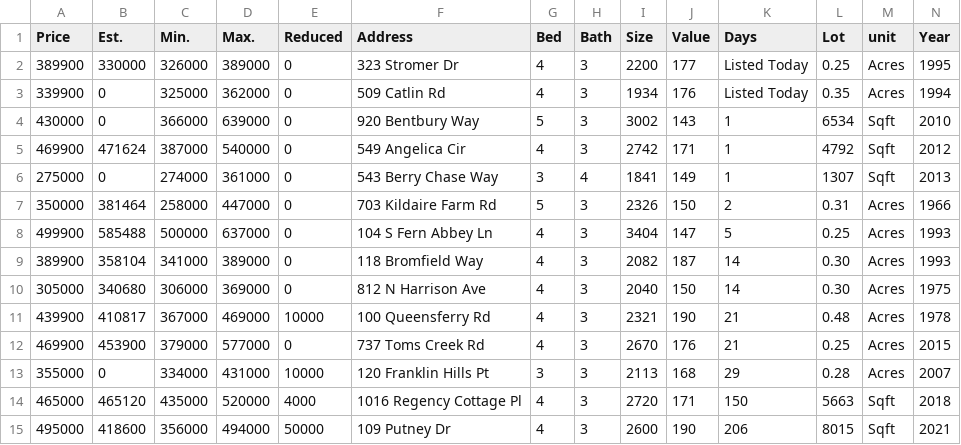
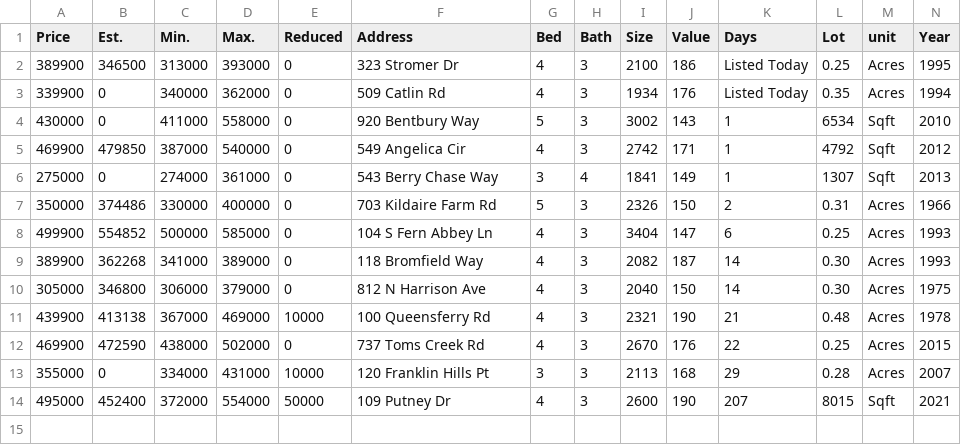
Before and after one commit to xgirma/moveto, a CSV file: data/27519/open_house.csv, drawn as a sheet; only a part is shown; removed rows and columns are numbered as before the commit, all else as after; rows hold the shown columns only; the diff names each change by its address in the sheet, - before the commit and + after, or states it on an @@ line.

```diff
--- a/data/27519/open_house.csv
+++ b/data/27519/open_house.csv
-B2 (Est.): 330000
+B2 (Est.): 346500
-C2 (Min.): 326000
+C2 (Min.): 313000
-D2 (Max.): 389000
+D2 (Max.): 393000
-I2 (Size): 2200
+I2 (Size): 2100
-J2 (Value): 177
+J2 (Value): 186
-C3 (Min.): 325000
+C3 (Min.): 340000
-C4 (Min.): 366000
+C4 (Min.): 411000
-D4 (Max.): 639000
+D4 (Max.): 558000
-B5 (Est.): 471624
+B5 (Est.): 479850
-B7 (Est.): 381464
+B7 (Est.): 374486
-C7 (Min.): 258000
+C7 (Min.): 330000
-D7 (Max.): 447000
+D7 (Max.): 400000
-B8 (Est.): 585488
+B8 (Est.): 554852
-D8 (Max.): 637000
+D8 (Max.): 585000
-K8 (Days): 5
+K8 (Days): 6
-B9 (Est.): 358104
+B9 (Est.): 362268
-B10 (Est.): 340680
+B10 (Est.): 346800
-D10 (Max.): 369000
+D10 (Max.): 379000
-B11 (Est.): 410817
+B11 (Est.): 413138
-B12 (Est.): 453900
+B12 (Est.): 472590
-C12 (Min.): 379000
+C12 (Min.): 438000
-D12 (Max.): 577000
+D12 (Max.): 502000
-K12 (Days): 21
+K12 (Days): 22
-row 14: 465000 | 465120 | 435000 | 520000 | 4000 | 1016 Regency Cottage Pl | 4 | 3 | 2720 | 171 | 150 | 5663 | Sqft | 2018
-B14 (Est.): 418600
+B14 (Est.): 452400
-C14 (Min.): 356000
+C14 (Min.): 372000
-D14 (Max.): 494000
+D14 (Max.): 554000
-K14 (Days): 206
+K14 (Days): 207
```
Also changed, not shown: data/27519/coming_soon.csv, data/27519/listed_today.csv, 10 other files.
